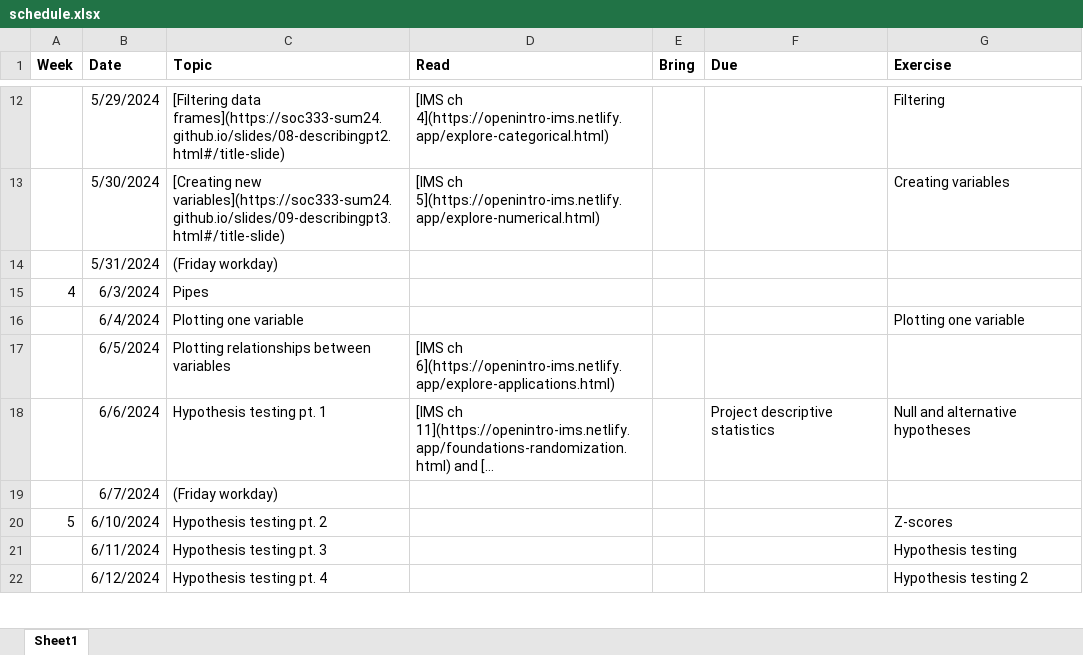
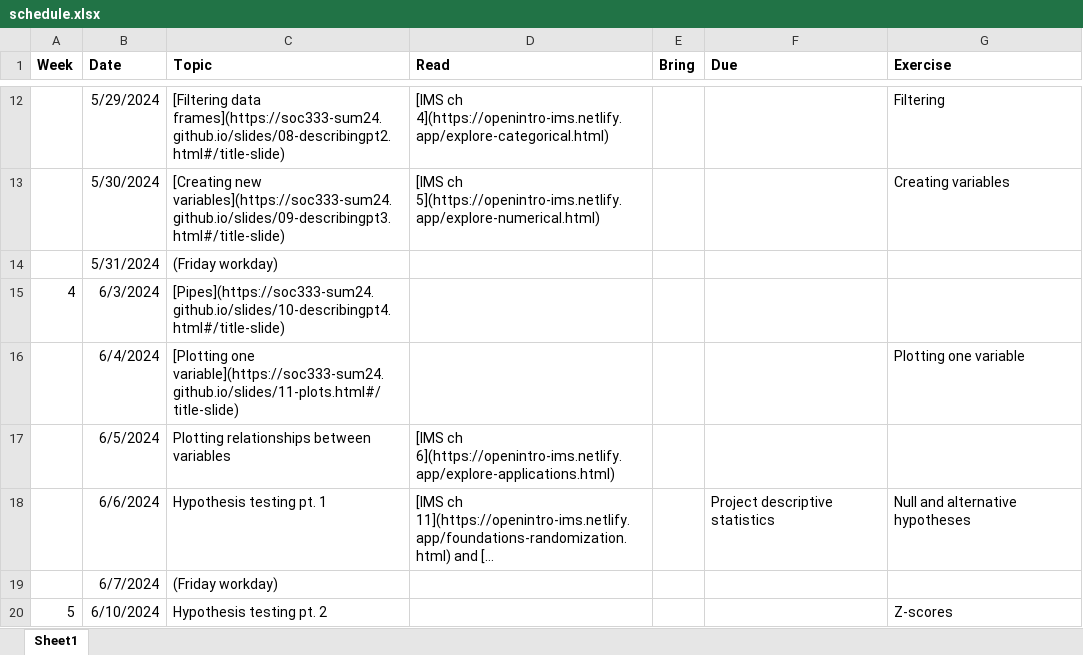
Before and after one commit to soc333-sum24/soc333-sum24.github.io, an Excel workbook: schedule.xlsx, sheet Sheet1, drawn as a sheet; only a part is shown, gaps mark what is left out; the shorter side is filled out with more unchanged rows; long unchanged cells end in …; values as stored, in another font and other column widths than the file's, no borders; the diff names each change by its address in the sheet, - before the commit and + after, or states it on an @@ line.

Commit message:
slides / site update

```diff
--- a/schedule.xlsx (sheet Sheet1)
+++ b/schedule.xlsx (sheet Sheet1)
-C15 (Topic): Pipes
+C15 (Topic): [Pipes](https://soc333-sum24.github.io/slides/10-describingpt4.html#/title-slide)
-C16 (Topic): Plotting one variable
+C16 (Topic): [Plotting one variable](https://soc333-sum24.github.io/slides/11-plots.html#/title-slide)
```
Also changed, not shown: 46 other files.
